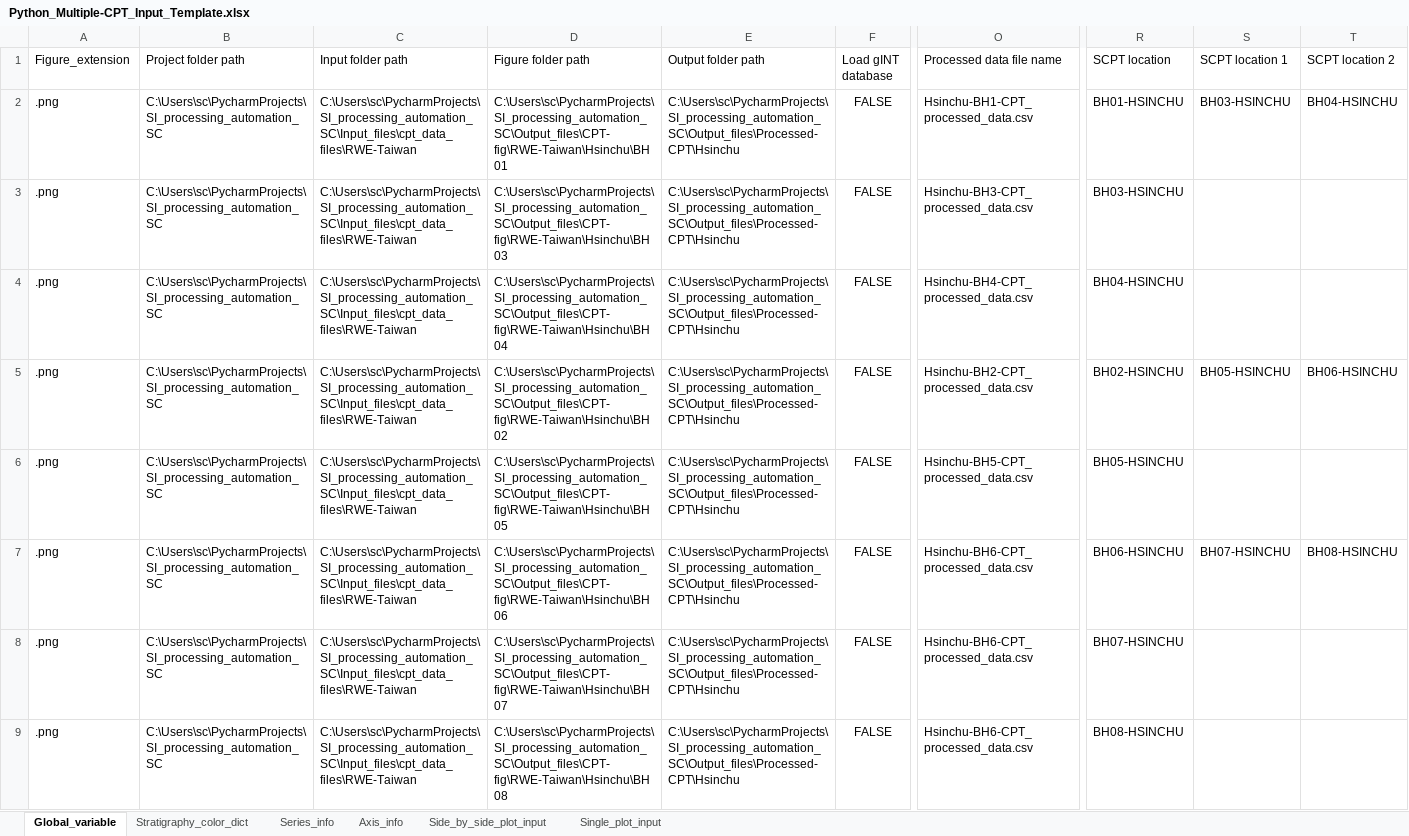
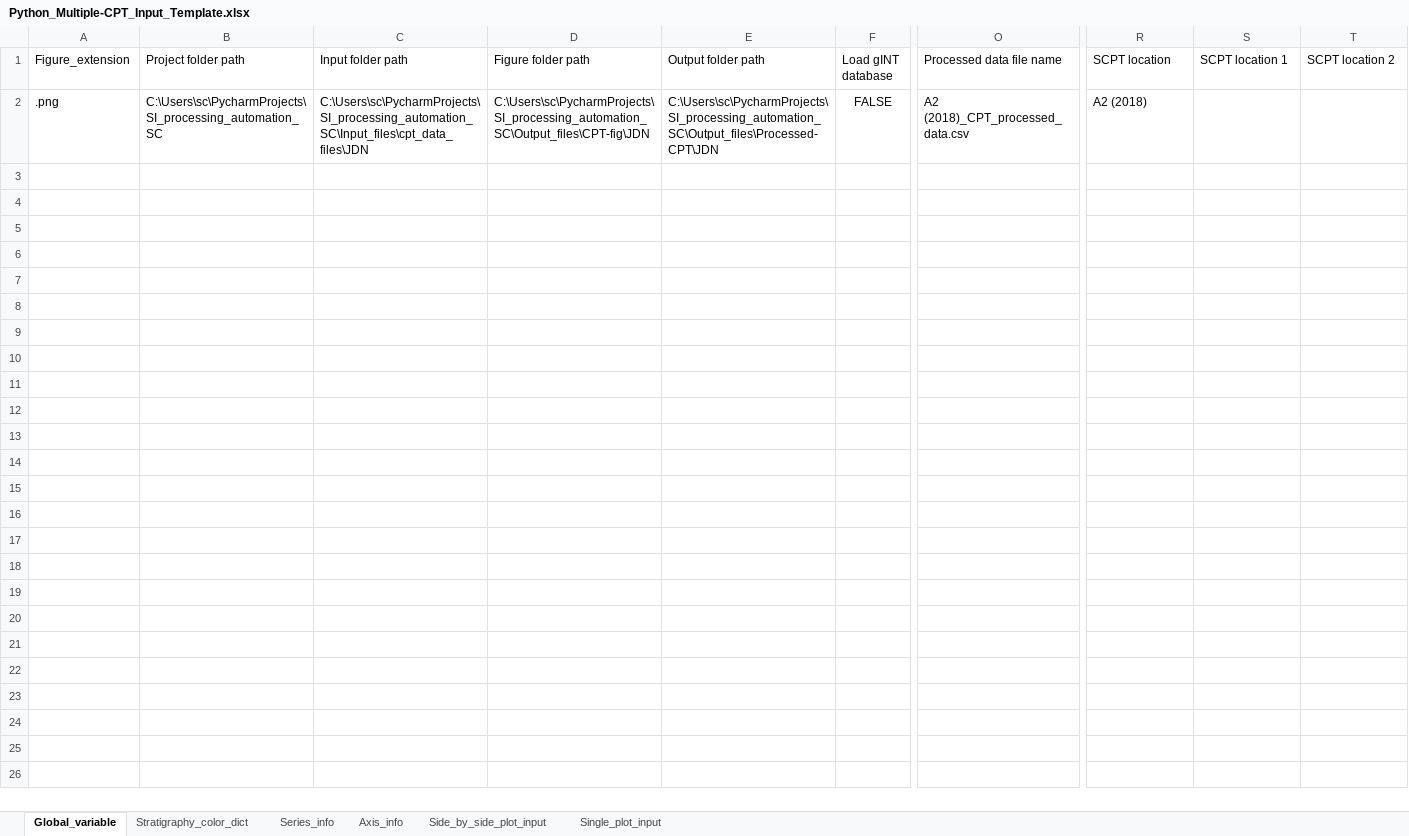
Before and after one commit to serenache/SI_processing_automation_SC, an Excel workbook: Input_files/Python_Multiple-CPT_Input_Template.xlsx, sheet Global_variable, drawn as a sheet; only a part is shown, gaps mark what is left out; values as stored, in another font and other column widths than the file's, no borders; removed rows and columns are numbered as before the commit, all else as after; rows hold the shown columns only; the diff names each change by its address in the sheet, - before the commit and + after, or states it on an @@ line.

```diff
--- a/Input_files/Python_Multiple-CPT_Input_Template.xlsx (sheet Global_variable)
+++ b/Input_files/Python_Multiple-CPT_Input_Template.xlsx (sheet Global_variable)
-row 2: .png | C:\Users\sc\PycharmProjects\SI_processing_automation_SC | C:\Users\sc\PycharmProjects\SI_processing_automation_SC\Input_files\cpt_data_files\RWE-Taiwan | C:\Users\sc\PycharmProjects\SI_processing_automation_SC\Output_files\CPT-fig\RWE-Taiwan\Hsinchu\BH01 | C:\Users\sc\PycharmProjects\SI_processing_automation_SC\Output_files\Processed-CPT\Hsinchu | FALSE | Hsinchu-BH1-CPT_processed_data.csv | BH01-HSINCHU | BH03-HSINCHU | BH04-HSINCHU
-row 3: .png | C:\Users\sc\PycharmProjects\SI_processing_automation_SC | C:\Users\sc\PycharmProjects\SI_processing_automation_SC\Input_files\cpt_data_files\RWE-Taiwan | C:\Users\sc\PycharmProjects\SI_processing_automation_SC\Output_files\CPT-fig\RWE-Taiwan\Hsinchu\BH03 | C:\Users\sc\PycharmProjects\SI_processing_automation_SC\Output_files\Processed-CPT\Hsinchu | FALSE | Hsinchu-BH3-CPT_processed_data.csv | BH03-HSINCHU
-row 4: .png | C:\Users\sc\PycharmProjects\SI_processing_automation_SC | C:\Users\sc\PycharmProjects\SI_processing_automation_SC\Input_files\cpt_data_files\RWE-Taiwan | C:\Users\sc\PycharmProjects\SI_processing_automation_SC\Output_files\CPT-fig\RWE-Taiwan\Hsinchu\BH04 | C:\Users\sc\PycharmProjects\SI_processing_automation_SC\Output_files\Processed-CPT\Hsinchu | FALSE | Hsinchu-BH4-CPT_processed_data.csv | BH04-HSINCHU
-C2 (Input folder path): C:\Users\sc\PycharmProjects\SI_processing_automation_SC\Input_files\cpt_data_files\RWE-Taiwan
+C2 (Input folder path): C:\Users\sc\PycharmProjects\SI_processing_automation_SC\Input_files\cpt_data_files\JDN
-D2 (Figure folder path): C:\Users\sc\PycharmProjects\SI_processing_automation_SC\Output_files\CPT-fig\RWE-Taiwan\Hsinchu\BH02
+D2 (Figure folder path): C:\Users\sc\PycharmProjects\SI_processing_automation_SC\Output_files\CPT-fig\JDN
-E2 (Output folder path): C:\Users\sc\PycharmProjects\SI_processing_automation_SC\Output_files\Processed-CPT\Hsinchu
+E2 (Output folder path): C:\Users\sc\PycharmProjects\SI_processing_automation_SC\Output_files\Processed-CPT\JDN
-O2 (Processed data file name): Hsinchu-BH2-CPT_processed_data.csv
+O2 (Processed data file name): A2 (2018)_CPT_processed_data.csv
-R2 (SCPT location): BH02-HSINCHU
+R2 (SCPT location): A2 (2018)
-S2 (SCPT location 1): BH05-HSINCHU
+S2 (SCPT location 1): (empty)
-T2 (SCPT location 2): BH06-HSINCHU
+T2 (SCPT location 2): (empty)
-row 6: .png | C:\Users\sc\PycharmProjects\SI_processing_automation_SC | C:\Users\sc\PycharmProjects\SI_processing_automation_SC\Input_files\cpt_data_files\RWE-Taiwan | C:\Users\sc\PycharmProjects\SI_processing_automation_SC\Output_files\CPT-fig\RWE-Taiwan\Hsinchu\BH05 | C:\Users\sc\PycharmProjects\SI_processing_automation_SC\Output_files\Processed-CPT\Hsinchu | FALSE | Hsinchu-BH5-CPT_processed_data.csv | BH05-HSINCHU
-row 7: .png | C:\Users\sc\PycharmProjects\SI_processing_automation_SC | C:\Users\sc\PycharmProjects\SI_processing_automation_SC\Input_files\cpt_data_files\RWE-Taiwan | C:\Users\sc\PycharmProjects\SI_processing_automation_SC\Output_files\CPT-fig\RWE-Taiwan\Hsinchu\BH06 | C:\Users\sc\PycharmProjects\SI_processing_automation_SC\Output_files\Processed-CPT\Hsinchu | FALSE | Hsinchu-BH6-CPT_processed_data.csv | BH06-HSINCHU | BH07-HSINCHU | BH08-HSINCHU
-row 8: .png | C:\Users\sc\PycharmProjects\SI_processing_automation_SC | C:\Users\sc\PycharmProjects\SI_processing_automation_SC\Input_files\cpt_data_files\RWE-Taiwan | C:\Users\sc\PycharmProjects\SI_processing_automation_SC\Output_files\CPT-fig\RWE-Taiwan\Hsinchu\BH07 | C:\Users\sc\PycharmProjects\SI_processing_automation_SC\Output_files\Processed-CPT\Hsinchu | FALSE | Hsinchu-BH6-CPT_processed_data.csv | BH07-HSINCHU
-row 9: .png | C:\Users\sc\PycharmProjects\SI_processing_automation_SC | C:\Users\sc\PycharmProjects\SI_processing_automation_SC\Input_files\cpt_data_files\RWE-Taiwan | C:\Users\sc\PycharmProjects\SI_processing_automation_SC\Output_files\CPT-fig\RWE-Taiwan\Hsinchu\BH08 | C:\Users\sc\PycharmProjects\SI_processing_automation_SC\Output_files\Processed-CPT\Hsinchu | FALSE | Hsinchu-BH6-CPT_processed_data.csv | BH08-HSINCHU
```
Also changed, not shown: sheet Stratigraphy_color_dict, 1 other file.
